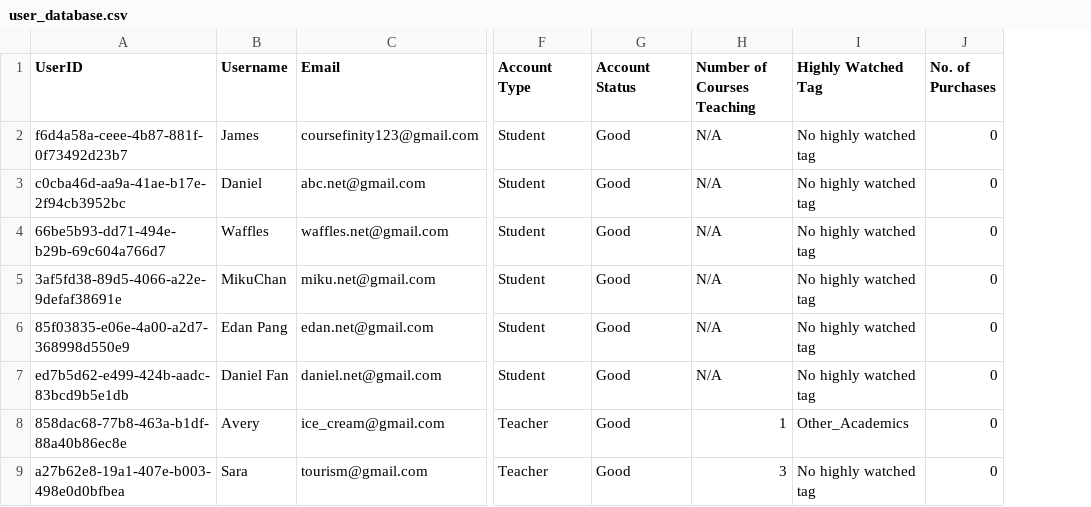
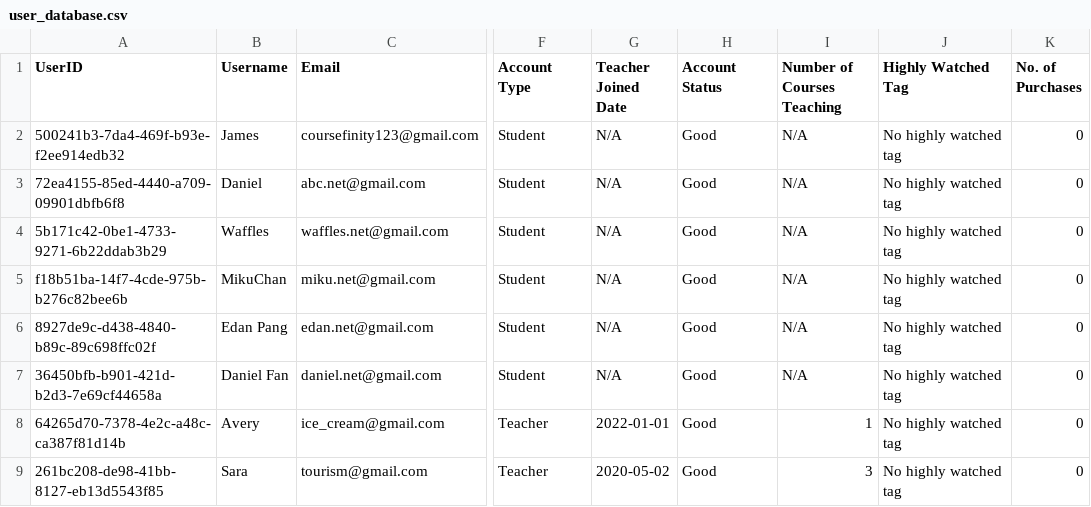
Before and after one commit to KJHJason/App-Development-Project, a CSV file: static/data/users/csv/user_database.csv, drawn as a sheet; only a part is shown, gaps mark what is left out; addresses are those after the commit; the diff names each change by its address in the sheet, - before the commit and + after, or states it on an @@ line.

```diff
--- a/static/data/users/csv/user_database.csv
+++ b/static/data/users/csv/user_database.csv
+column G (Teacher Joined Date), rows 2-9: N/A | N/A | N/A | N/A | N/A | N/A | 2022-01-01 | 2020-05-02
-A2 (UserID): f6d4a58a-ceee-4b87-881f-0f73492d23b7
+A2 (UserID): 500241b3-7da4-469f-b93e-f2ee914edb32
-A3 (UserID): c0cba46d-aa9a-41ae-b17e-2f94cb3952bc
+A3 (UserID): 72ea4155-85ed-4440-a709-09901dbfb6f8
-A4 (UserID): 66be5b93-dd71-494e-b29b-69c604a766d7
+A4 (UserID): 5b171c42-0be1-4733-9271-6b22ddab3b29
-A5 (UserID): 3af5fd38-89d5-4066-a22e-9defaf38691e
+A5 (UserID): f18b51ba-14f7-4cde-975b-b276c82bee6b
-A6 (UserID): 85f03835-e06e-4a00-a2d7-368998d550e9
+A6 (UserID): 8927de9c-d438-4840-b89c-89c698ffc02f
-A7 (UserID): ed7b5d62-e499-424b-aadc-83bcd9b5e1db
+A7 (UserID): 36450bfb-b901-421d-b2d3-7e69cf44658a
-A8 (UserID): 858dac68-77b8-463a-b1df-88a40b86ec8e
+A8 (UserID): 64265d70-7378-4e2c-a48c-ca387f81d14b
-J8 (Highly Watched Tag): Other_Academics
+J8 (Highly Watched Tag): No highly watched tag
-A9 (UserID): a27b62e8-19a1-407e-b003-498e0d0bfbea
+A9 (UserID): 261bc208-de98-41bb-8127-eb13d5543f85
```
Also changed, not shown: static/data/user_base/csv/user_base.csv, 12 other files.
